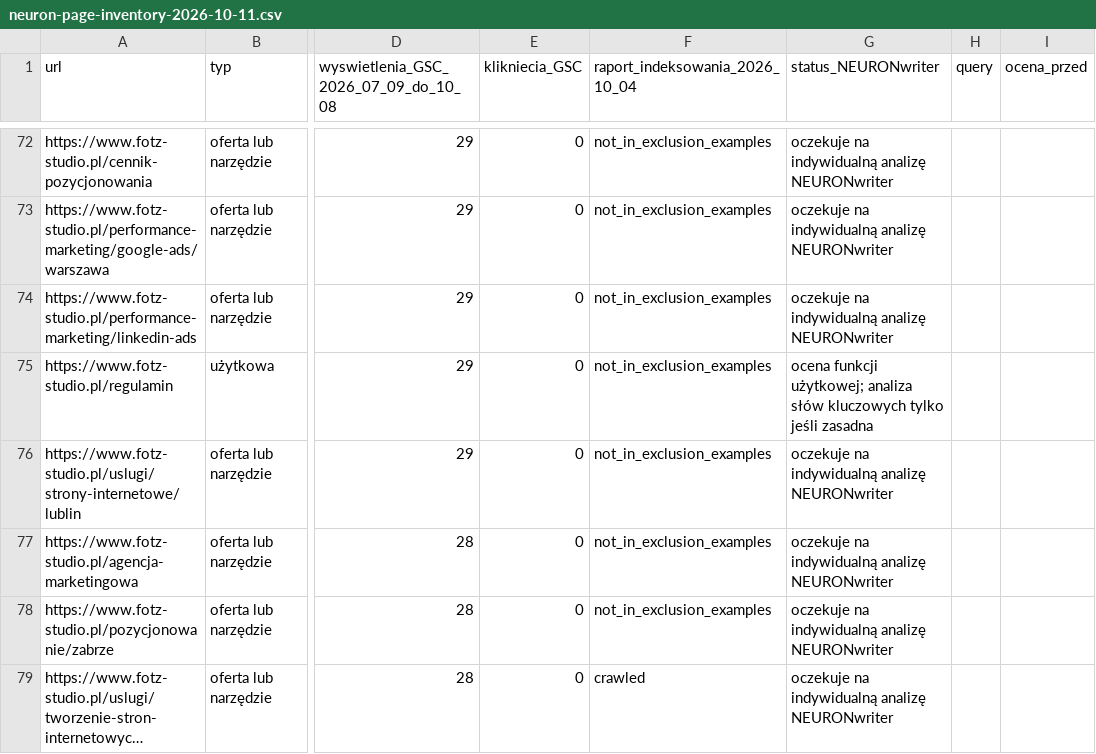
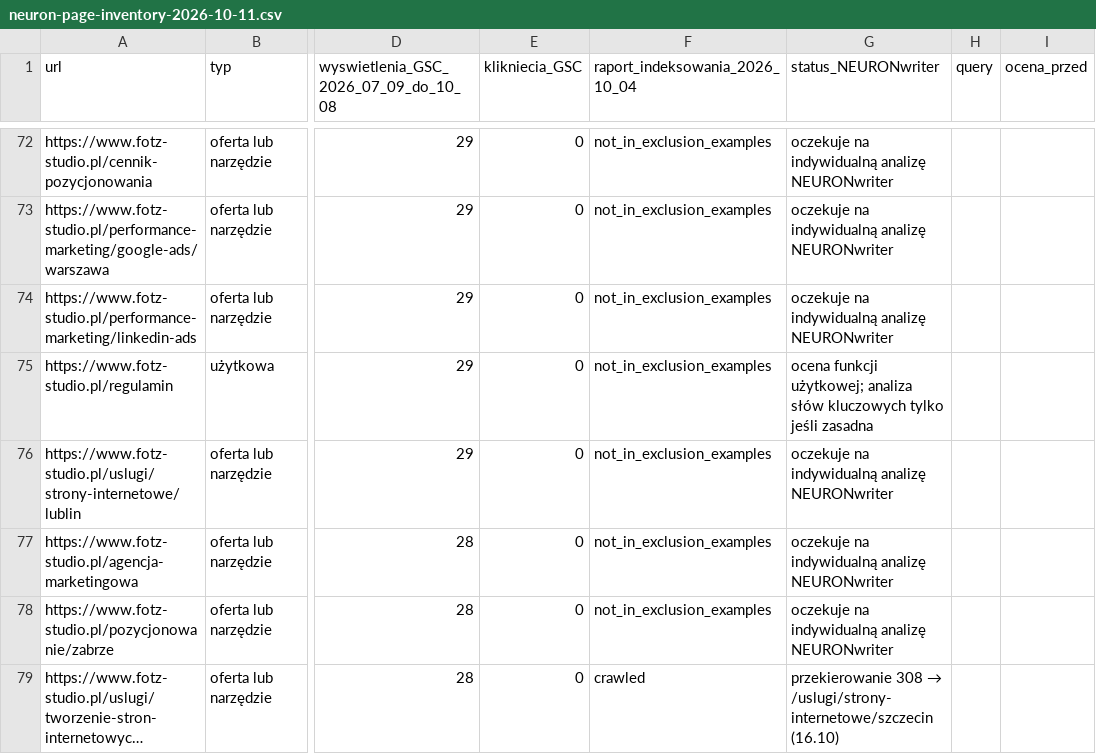
Before and after one commit to adam420412/fotz-studio-web-experience, a CSV file: docs/seo/neuron-page-inventory-2026-10-11.csv, drawn as a sheet; only a part is shown, gaps mark what is left out; long unchanged cells end in …; the diff covers the shown part only; the diff names each change by its address in the sheet, - before the commit and + after, or states it on an @@ line.

```diff
--- a/docs/seo/neuron-page-inventory-2026-10-11.csv
+++ b/docs/seo/neuron-page-inventory-2026-10-11.csv
@@ G79 (status_NEURONwriter): oczekuje na indywidualną analizę NEURONwriter → przekierowanie 308 → /uslugi/strony-internetowe/szczecin (16.10) @@
```
Also changed, not shown: 31 edited cells elsewhere in this file, 4 other files.
